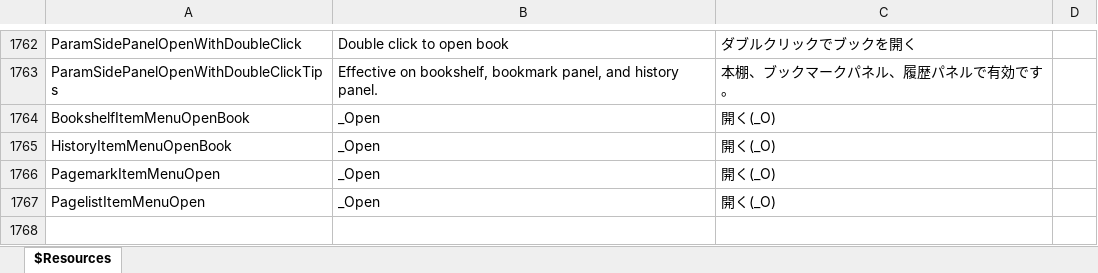
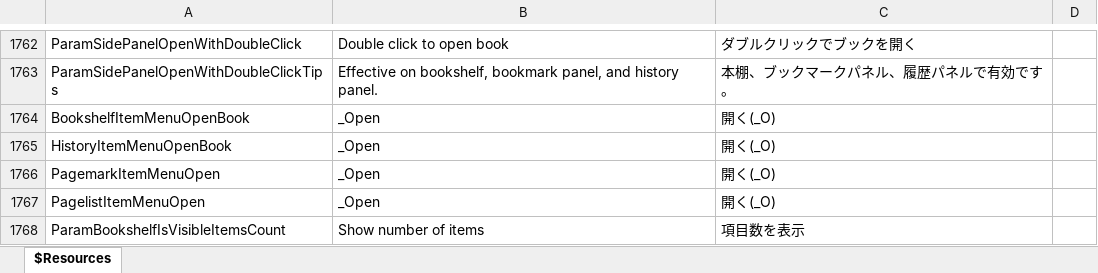
Before and after one commit to karma-sun/neeview, an Excel workbook: Language/Resources.xlsx, sheet $Resources, drawn as a sheet; only a part is shown, gaps mark what is left out; values as stored, in another font and other column widths than the file's, no borders; the diff names each change by its address in the sheet, - before the commit and + after, or states it on an @@ line.

Commit message:
本棚に「項目数を表示」設定追加 (fixed #757)

```diff
--- a/Language/Resources.xlsx (sheet $Resources)
+++ b/Language/Resources.xlsx (sheet $Resources)
+row 1768: ParamBookshelfIsVisibleItemsCount | Show number of items | 項目数を表示
```
Also changed, not shown: 9 other files.
